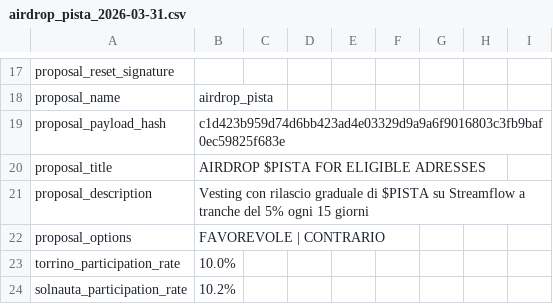
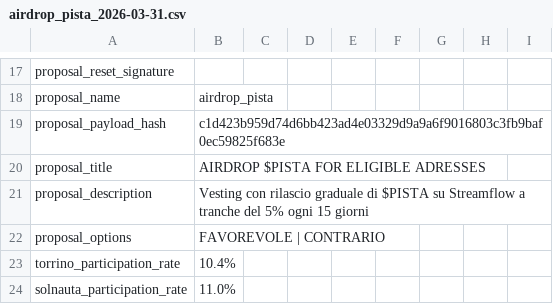
Before and after one commit to Happydao/torrino-dao-voting-core, a CSV file: data/airdrop_pista_2026-03-31.csv, drawn as a sheet; only a part is shown, gaps mark what is left out; the diff covers the shown part only.

```diff
--- a/data/airdrop_pista_2026-03-31.csv
+++ b/data/airdrop_pista_2026-03-31.csv
@@ -22,3 +22,3 @@ proposal_description,Vesting con rilascio graduale di $PISTA su Streamflow a tra
 proposal_options,FAVOREVOLE | CONTRARIO
-torrino_participation_rate,10.0%
-solnauta_participation_rate,10.2%
+torrino_participation_rate,10.4%
+solnauta_participation_rate,11.0%
```
Also changed, not shown: 2 added rows and 3 edited cells elsewhere in this file.
